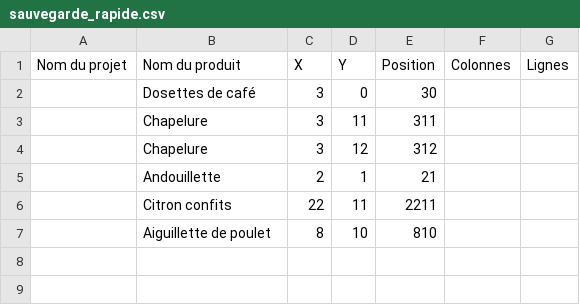
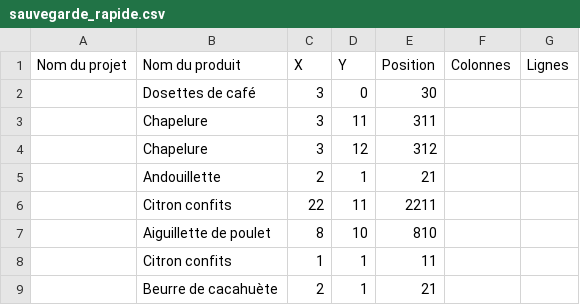
Before and after one commit to egn-thomas/SAE_graphes, a CSV file: magasins/sauvegarde_rapide.csv, drawn as a sheet.

Commit message:
j'arrivepasarefairefonctionner :(

```diff
--- a/magasins/sauvegarde_rapide.csv
+++ b/magasins/sauvegarde_rapide.csv
@@ -7 +7,3 @@ Nom du projet;Nom du produit;X;Y;Position;Colonnes;Lignes
 ;Aiguillette de poulet;8;10;810
+;Citron confits;1;1;11
+;Beurre de cacahuète;2;1;21
```
